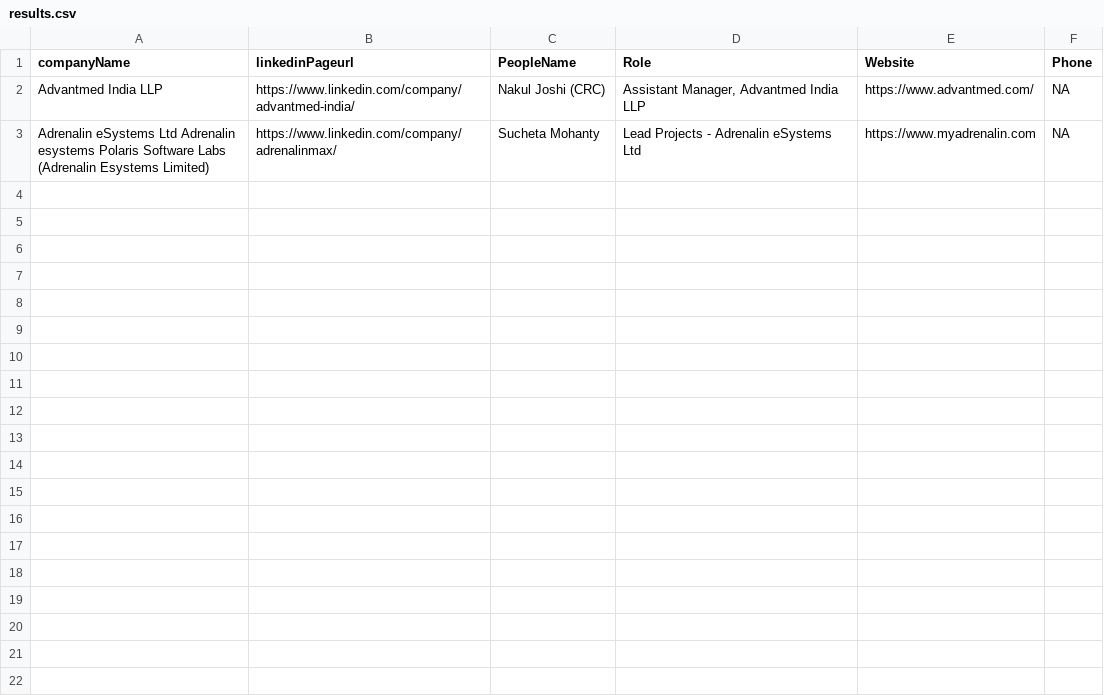
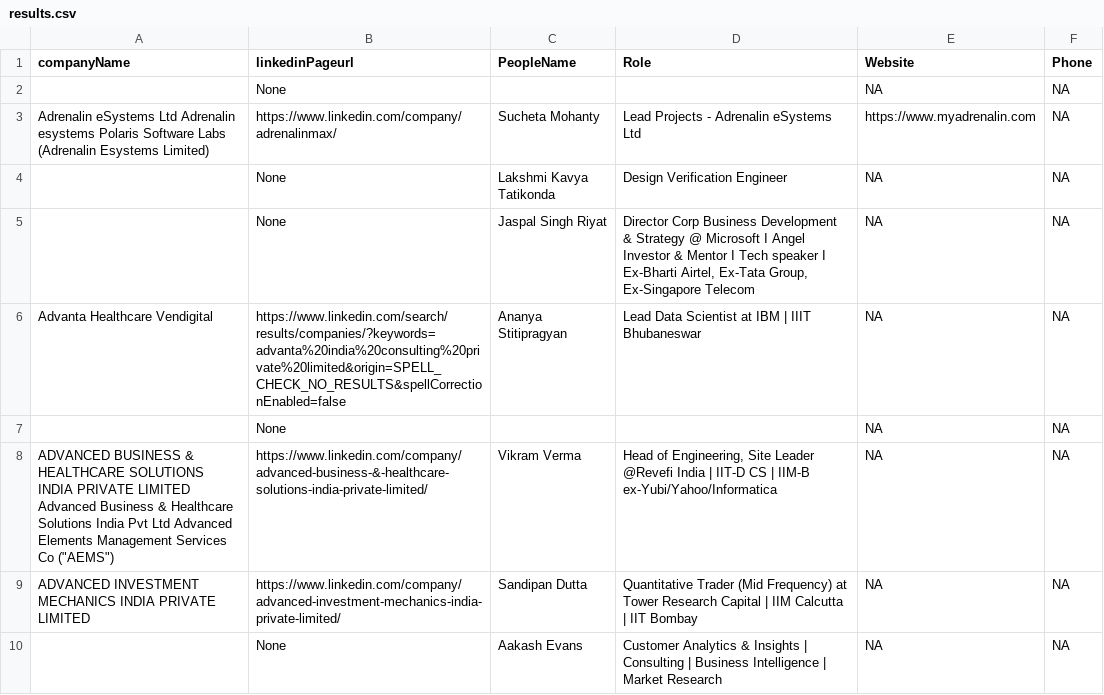
Before and after one commit to rohit-sharma-1802/js-linkedin-ws, a CSV file: results.csv, drawn as a sheet; removed rows and columns are numbered as before the commit, all else as after; the diff names each change by its address in the sheet, - before the commit and + after, or states it on an @@ line.

```diff
--- a/results.csv
+++ b/results.csv
-row 2: Advantmed India LLP | https://www.linkedin.com/company/advantmed-india/ | Nakul Joshi (CRC) | Assistant Manager, Advantmed India LLP | https://www.advantmed.com/ | NA
+row 2:  | None |  |  | NA | NA
+row 4:  | None | Lakshmi Kavya Tatikonda | Design Verification Engineer | NA | NA
+row 5:  | None | Jaspal Singh Riyat | Director Corp Business Development & Strategy @ Microsoft I Angel Investor & Mentor I Tech speaker I Ex-Bharti Airtel, Ex-Tata Group, Ex-Singapore Telecom | NA | NA
+row 6: Advanta Healthcare Vendigital | https://www.linkedin.com/search/results/companies/?keywords=advanta%20india%20consulting%20private%20limited&origin=SPELL_CHECK_NO_RESULTS&spellCorrectionEnabled=false | Ananya Stitipragyan | Lead Data Scientist at IBM | IIIT Bhubaneswar | NA | NA
+row 7:  | None |  |  | NA | NA
+row 8: ADVANCED BUSINESS & HEALTHCARE SOLUTIONS INDIA PRIVATE LIMITED Advanced Business & Healthcare Solutions India Pvt Ltd Advanced Elements Management Services Co ("AEMS") | https://www.linkedin.com/company/advanced-business-&-healthcare-solutions-india-private-limited/ | Vikram Verma | Head of Engineering, Site Leader @Revefi India | IIT-D CS | IIM-B ex-Yubi/Yahoo/Informatica | NA | NA
+row 9: ADVANCED INVESTMENT MECHANICS INDIA PRIVATE LIMITED | https://www.linkedin.com/company/advanced-investment-mechanics-india-private-limited/ | Sandipan Dutta | Quantitative Trader (Mid Frequency) at Tower Research Capital | IIM Calcutta | IIT Bombay | NA | NA
+row 10:  | None | Aakash Evans | Customer Analytics & Insights | Consulting | Business Intelligence | Market Research | NA | NA
```
Also changed, not shown: 1 other file.
